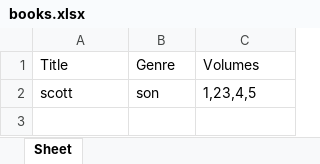
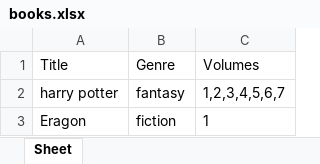
Before and after one commit to scottason/DataStructures, an Excel workbook: ExcelFiles/books.xlsx, sheet Sheet, drawn as a sheet; values as stored, in another font and other column widths than the file's, no borders; removed rows and columns are numbered as before the commit, all else as after; the diff names each change by its address in the sheet, - before the commit and + after, or states it on an @@ line.

Commit message:
books update

```diff
--- a/ExcelFiles/books.xlsx (sheet Sheet)
+++ b/ExcelFiles/books.xlsx (sheet Sheet)
-row 2: scott | son | 1,23,4,5
+row 2: harry potter | fantasy | 1,2,3,4,5,6,7
+row 3: Eragon | fiction | 1
```
Also changed, not shown: 3 other files.
